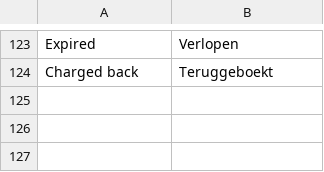
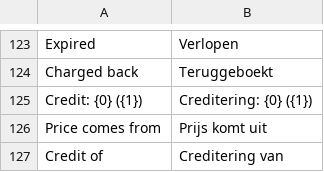
Before and after one commit to mbuunk52/advanced_subscriptions, a CSV file: advanced_subscriptions/translations/nl.csv, drawn as a sheet; only a part is shown, gaps mark what is left out; the diff names each change by its address in the sheet, - before the commit and + after, or states it on an @@ line.

```diff
--- a/advanced_subscriptions/translations/nl.csv
+++ b/advanced_subscriptions/translations/nl.csv
+row 125: Credit: {0} ({1}) | Creditering: {0} ({1})
+row 126: Price comes from | Prijs komt uit
+row 127: Credit of | Creditering van
```
Also changed, not shown: 9 other files.
